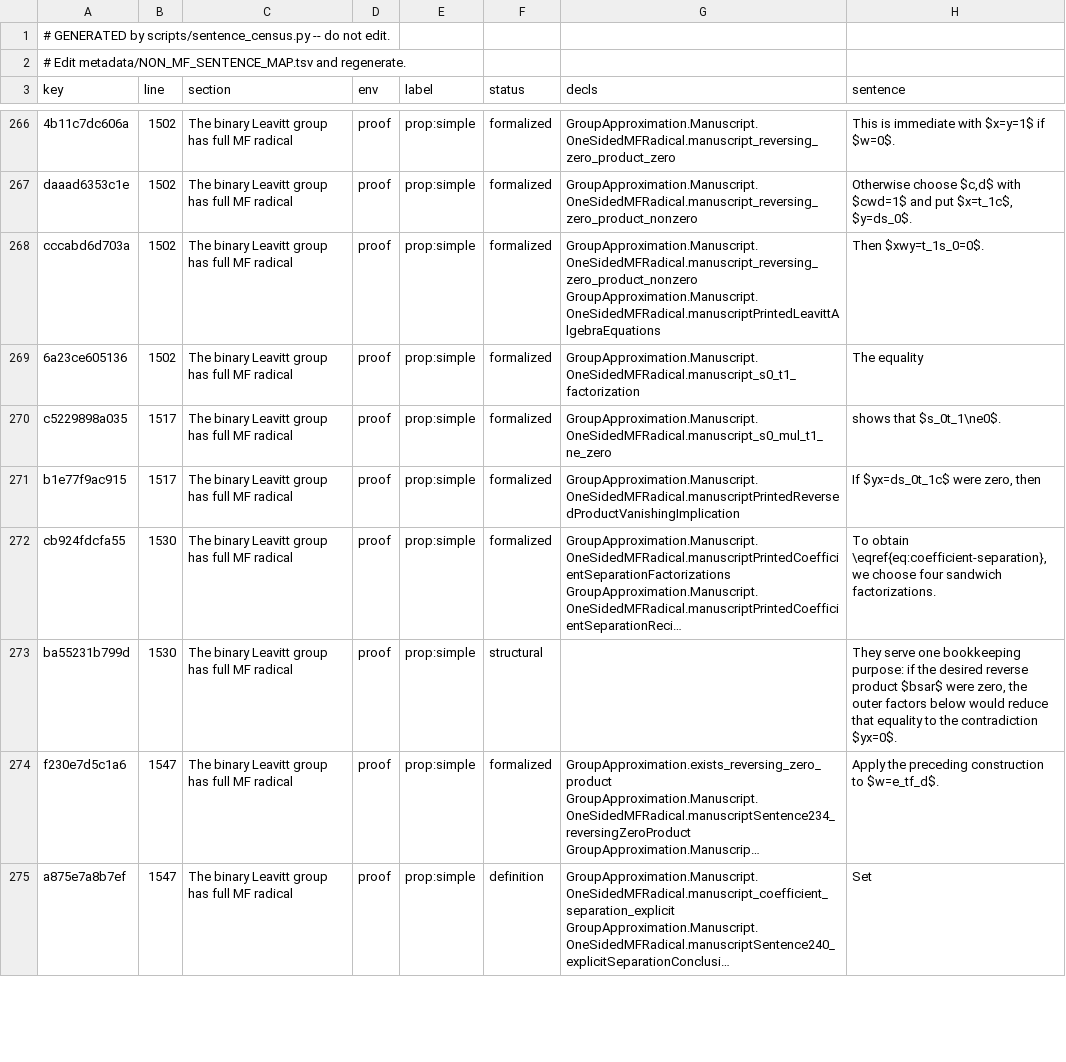
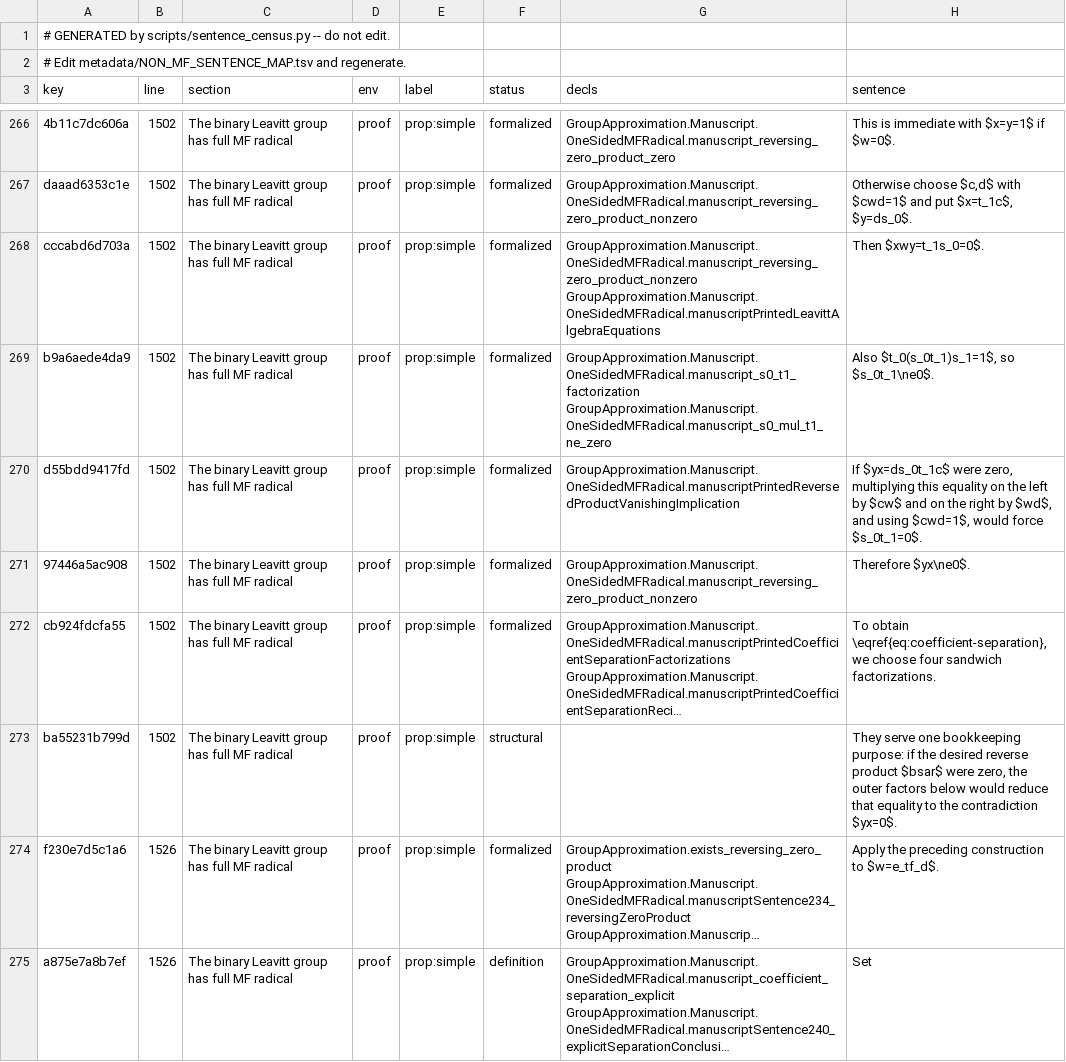
Before and after one commit to SauersML/group-approximation, a TSV file: metadata/NON_MF_SENTENCE_CENSUS.tsv, drawn as a sheet; only a part is shown, gaps mark what is left out; long unchanged cells end in …; the diff covers the shown part only; the diff names each change by its address in the sheet, - before the commit and + after, or states it on an @@ line.

```diff
--- a/metadata/NON_MF_SENTENCE_CENSUS.tsv
+++ b/metadata/NON_MF_SENTENCE_CENSUS.tsv
-A269 (key): 6a23ce605136
+A269 (key): b9a6aede4da9
-G269 (decls): GroupApproximation.Manuscript.OneSidedMFRadical.manuscript_s0_t1_factorization
+G269 (decls): GroupApproximation.Manuscript.OneSidedMFRadical.manuscript_s0_t1_factorization GroupApproximation.Manuscript.OneSidedMFRadical.manuscript_s0_mul_t1_ne_zero
-H269 (sentence): The equality
+H269 (sentence): Also $t_0(s_0t_1)s_1=1$, so $s_0t_1\ne0$.
-A270 (key): c5229898a035
+A270 (key): d55bdd9417fd
-B270:B271 (line): 1517
+B270:B271 (line): 1502
-G270 (decls): GroupApproximation.Manuscript.OneSidedMFRadical.manuscript_s0_mul_t1_ne_zero
+G270 (decls): GroupApproximation.Manuscript.OneSidedMFRadical.manuscriptPrintedReversedProductVanishingImplication
-H270 (sentence): shows that $s_0t_1\ne0$.
+H270 (sentence): If $yx=ds_0t_1c$ were zero, multiplying this equality on the left by $cw$ and on the right by $wd$, and using $cwd=1$, would force $s_0t_1=0$.
-A271 (key): b1e77f9ac915
+A271 (key): 97446a5ac908
-G271 (decls): GroupApproximation.Manuscript.OneSidedMFRadical.manuscriptPrintedReversedProductVanishingImplication
+G271 (decls): GroupApproximation.Manuscript.OneSidedMFRadical.manuscript_reversing_zero_product_nonzero
-H271 (sentence): If $yx=ds_0t_1c$ were zero, then
+H271 (sentence): Therefore $yx\ne0$.
-B272:B273 (line): 1530
+B272:B273 (line): 1502
-B274:B275 (line): 1547
+B274:B275 (line): 1526
```
Also changed, not shown: 79 edited cells elsewhere in this file, metadata/NON_MF_SENTENCE_MAP.tsv, 2 other files.
